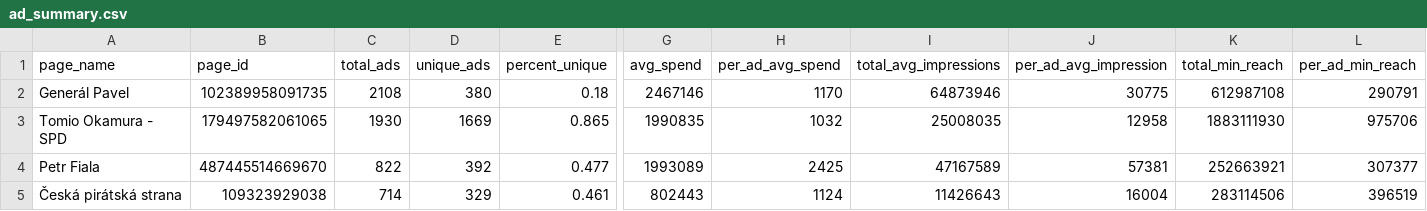
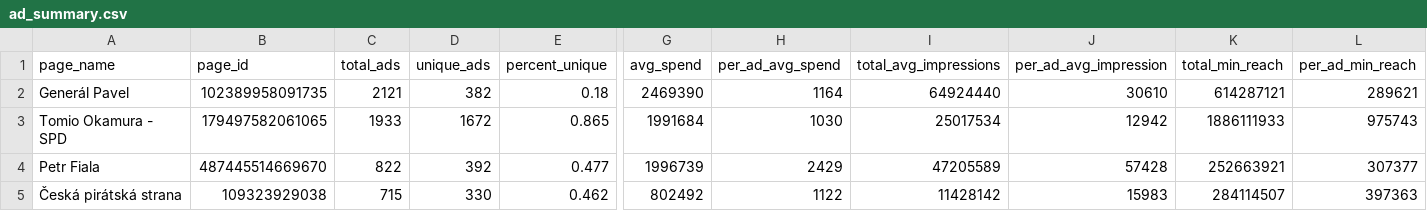
Before and after one commit to opop999/election_monitoring_fb_ads, a CSV file: data/summary_tables/ad_summary.csv, drawn as a sheet; only a part is shown, gaps mark what is left out; the diff covers the shown part only; the diff names each change by its address in the sheet, - before the commit and + after, or states it on an @@ line.

```diff
--- a/data/summary_tables/ad_summary.csv
+++ b/data/summary_tables/ad_summary.csv
-C2 (total_ads): 2108
+C2 (total_ads): 2121
-D2 (unique_ads): 380
+D2 (unique_ads): 382
-G2 (avg_spend): 2467146
+G2 (avg_spend): 2469390
-H2 (per_ad_avg_spend): 1170
+H2 (per_ad_avg_spend): 1164
-I2 (total_avg_impressions): 64873946
+I2 (total_avg_impressions): 64924440
-J2 (per_ad_avg_impression): 30775
+J2 (per_ad_avg_impression): 30610
-K2 (total_min_reach): 612987108
+K2 (total_min_reach): 614287121
-L2 (per_ad_min_reach): 290791
+L2 (per_ad_min_reach): 289621
-C3 (total_ads): 1930
+C3 (total_ads): 1933
-D3 (unique_ads): 1669
+D3 (unique_ads): 1672
-G3 (avg_spend): 1990835
+G3 (avg_spend): 1991684
-H3 (per_ad_avg_spend): 1032
+H3 (per_ad_avg_spend): 1030
-I3 (total_avg_impressions): 25008035
+I3 (total_avg_impressions): 25017534
-J3 (per_ad_avg_impression): 12958
+J3 (per_ad_avg_impression): 12942
-K3 (total_min_reach): 1883111930
+K3 (total_min_reach): 1886111933
-L3 (per_ad_min_reach): 975706
+L3 (per_ad_min_reach): 975743
-G4 (avg_spend): 1993089
+G4 (avg_spend): 1996739
-H4 (per_ad_avg_spend): 2425
+H4 (per_ad_avg_spend): 2429
-I4 (total_avg_impressions): 47167589
+I4 (total_avg_impressions): 47205589
-J4 (per_ad_avg_impression): 57381
+J4 (per_ad_avg_impression): 57428
-C5 (total_ads): 714
+C5 (total_ads): 715
-D5 (unique_ads): 329
+D5 (unique_ads): 330
-E5 (percent_unique): 0.461
+E5 (percent_unique): 0.462
-G5 (avg_spend): 802443
+G5 (avg_spend): 802492
-H5 (per_ad_avg_spend): 1124
+H5 (per_ad_avg_spend): 1122
-I5 (total_avg_impressions): 11426643
+I5 (total_avg_impressions): 11428142
-J5 (per_ad_avg_impression): 16004
+J5 (per_ad_avg_impression): 15983
-K5 (total_min_reach): 283114506
+K5 (total_min_reach): 284114507
-L5 (per_ad_min_reach): 396519
+L5 (per_ad_min_reach): 397363
```
Also changed, not shown: 1 added row, 1 removed row and 77 edited cells elsewhere in this file, data/summary_tables/demographic_summary.csv, data/summary_tables/merged_summary.csv, 25 other files.
